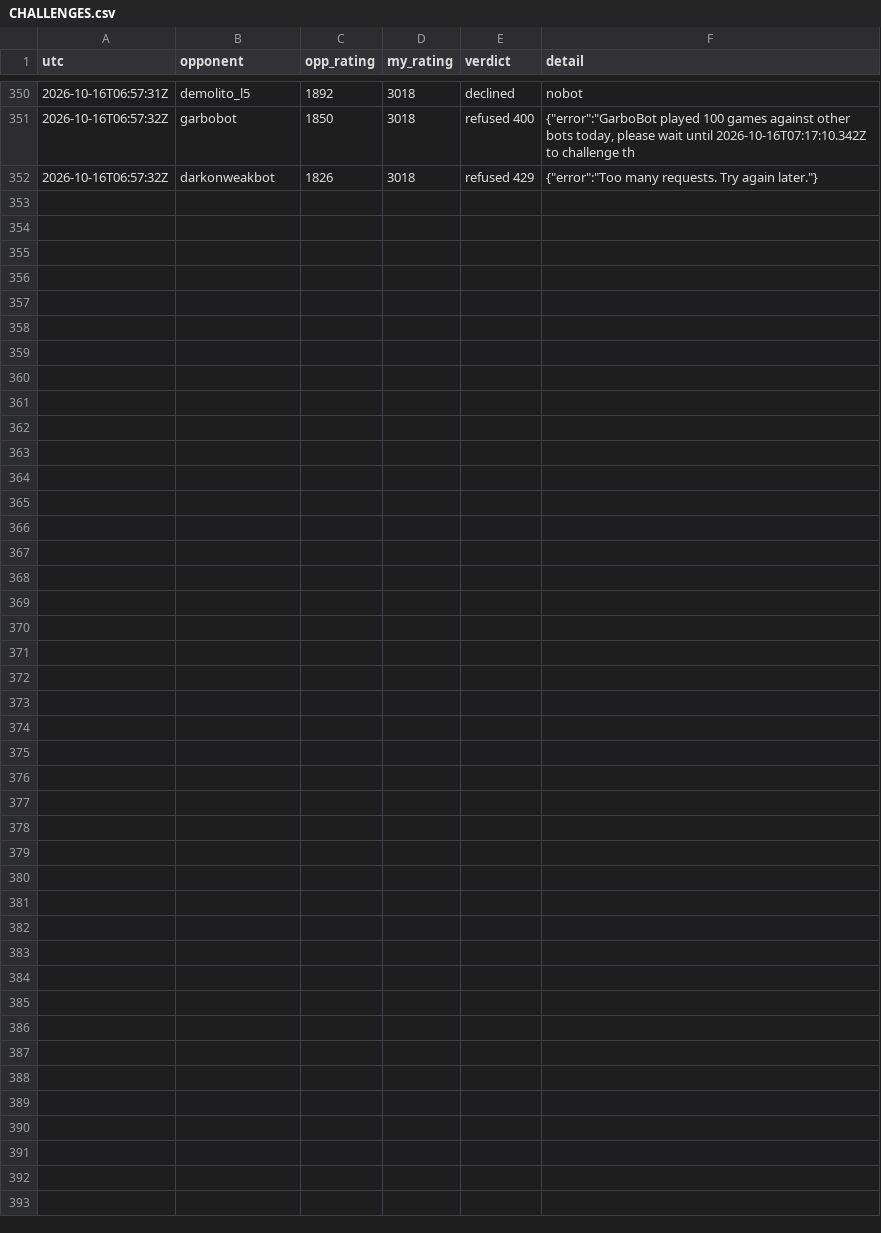
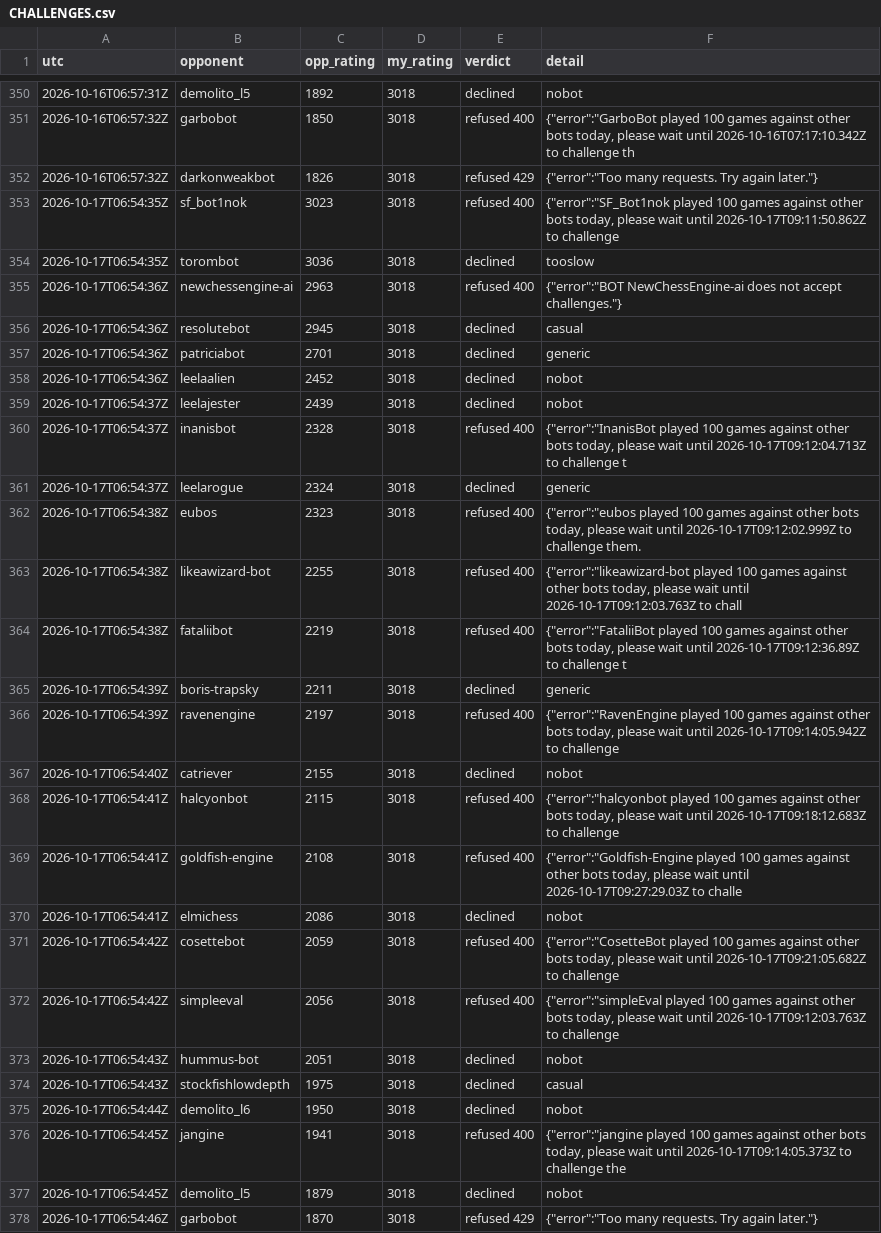
Before and after one commit to triton-xxix/proteus-lab, a CSV file: games/lichess/CHALLENGES.csv, drawn as a sheet; only a part is shown, gaps mark what is left out; the diff names each change by its address in the sheet, - before the commit and + after, or states it on an @@ line.

Commit message:
morning chess 2026-10-17: 0 games, caps reset 09:11-09:27 UTC today, after this slot

```diff
--- a/games/lichess/CHALLENGES.csv
+++ b/games/lichess/CHALLENGES.csv
+row 353: 2026-10-17T06:54:35Z | sf_bot1nok | 3023 | 3018 | refused 400 | {"error":"SF_Bot1nok played 100 games against other bots today, please wait until 2026-10-17T09:11:50.862Z to challenge
+row 354: 2026-10-17T06:54:35Z | torombot | 3036 | 3018 | declined | tooslow
+row 355: 2026-10-17T06:54:36Z | newchessengine-ai | 2963 | 3018 | refused 400 | {"error":"BOT NewChessEngine-ai does not accept challenges."}
+row 356: 2026-10-17T06:54:36Z | resolutebot | 2945 | 3018 | declined | casual
+row 357: 2026-10-17T06:54:36Z | patriciabot | 2701 | 3018 | declined | generic
+row 358: 2026-10-17T06:54:36Z | leelaalien | 2452 | 3018 | declined | nobot
+row 359: 2026-10-17T06:54:37Z | leelajester | 2439 | 3018 | declined | nobot
+row 360: 2026-10-17T06:54:37Z | inanisbot | 2328 | 3018 | refused 400 | {"error":"InanisBot played 100 games against other bots today, please wait until 2026-10-17T09:12:04.713Z to challenge t
+row 361: 2026-10-17T06:54:37Z | leelarogue | 2324 | 3018 | declined | generic
+row 362: 2026-10-17T06:54:38Z | eubos | 2323 | 3018 | refused 400 | {"error":"eubos played 100 games against other bots today, please wait until 2026-10-17T09:12:02.999Z to challenge them.
+row 363: 2026-10-17T06:54:38Z | likeawizard-bot | 2255 | 3018 | refused 400 | {"error":"likeawizard-bot played 100 games against other bots today, please wait until 2026-10-17T09:12:03.763Z to chall
+row 364: 2026-10-17T06:54:38Z | fataliibot | 2219 | 3018 | refused 400 | {"error":"FataliiBot played 100 games against other bots today, please wait until 2026-10-17T09:12:36.89Z to challenge t
+row 365: 2026-10-17T06:54:39Z | boris-trapsky | 2211 | 3018 | declined | generic
+row 366: 2026-10-17T06:54:39Z | ravenengine | 2197 | 3018 | refused 400 | {"error":"RavenEngine played 100 games against other bots today, please wait until 2026-10-17T09:14:05.942Z to challenge
+row 367: 2026-10-17T06:54:40Z | catriever | 2155 | 3018 | declined | nobot
+row 368: 2026-10-17T06:54:41Z | halcyonbot | 2115 | 3018 | refused 400 | {"error":"halcyonbot played 100 games against other bots today, please wait until 2026-10-17T09:18:12.683Z to challenge
+row 369: 2026-10-17T06:54:41Z | goldfish-engine | 2108 | 3018 | refused 400 | {"error":"Goldfish-Engine played 100 games against other bots today, please wait until 2026-10-17T09:27:29.03Z to challe
+row 370: 2026-10-17T06:54:41Z | elmichess | 2086 | 3018 | declined | nobot
+row 371: 2026-10-17T06:54:42Z | cosettebot | 2059 | 3018 | refused 400 | {"error":"CosetteBot played 100 games against other bots today, please wait until 2026-10-17T09:21:05.682Z to challenge
+row 372: 2026-10-17T06:54:42Z | simpleeval | 2056 | 3018 | refused 400 | {"error":"simpleEval played 100 games against other bots today, please wait until 2026-10-17T09:12:03.763Z to challenge
+row 373: 2026-10-17T06:54:43Z | hummus-bot | 2051 | 3018 | declined | nobot
+row 374: 2026-10-17T06:54:43Z | stockfishlowdepth | 1975 | 3018 | declined | casual
+row 375: 2026-10-17T06:54:44Z | demolito_l6 | 1950 | 3018 | declined | nobot
+row 376: 2026-10-17T06:54:45Z | jangine | 1941 | 3018 | refused 400 | {"error":"jangine played 100 games against other bots today, please wait until 2026-10-17T09:14:05.373Z to challenge the
+row 377: 2026-10-17T06:54:45Z | demolito_l5 | 1879 | 3018 | declined | nobot
+row 378: 2026-10-17T06:54:46Z | garbobot | 1870 | 3018 | refused 429 | {"error":"Too many requests. Try again later."}
```
Also changed, not shown: 1 other file.
